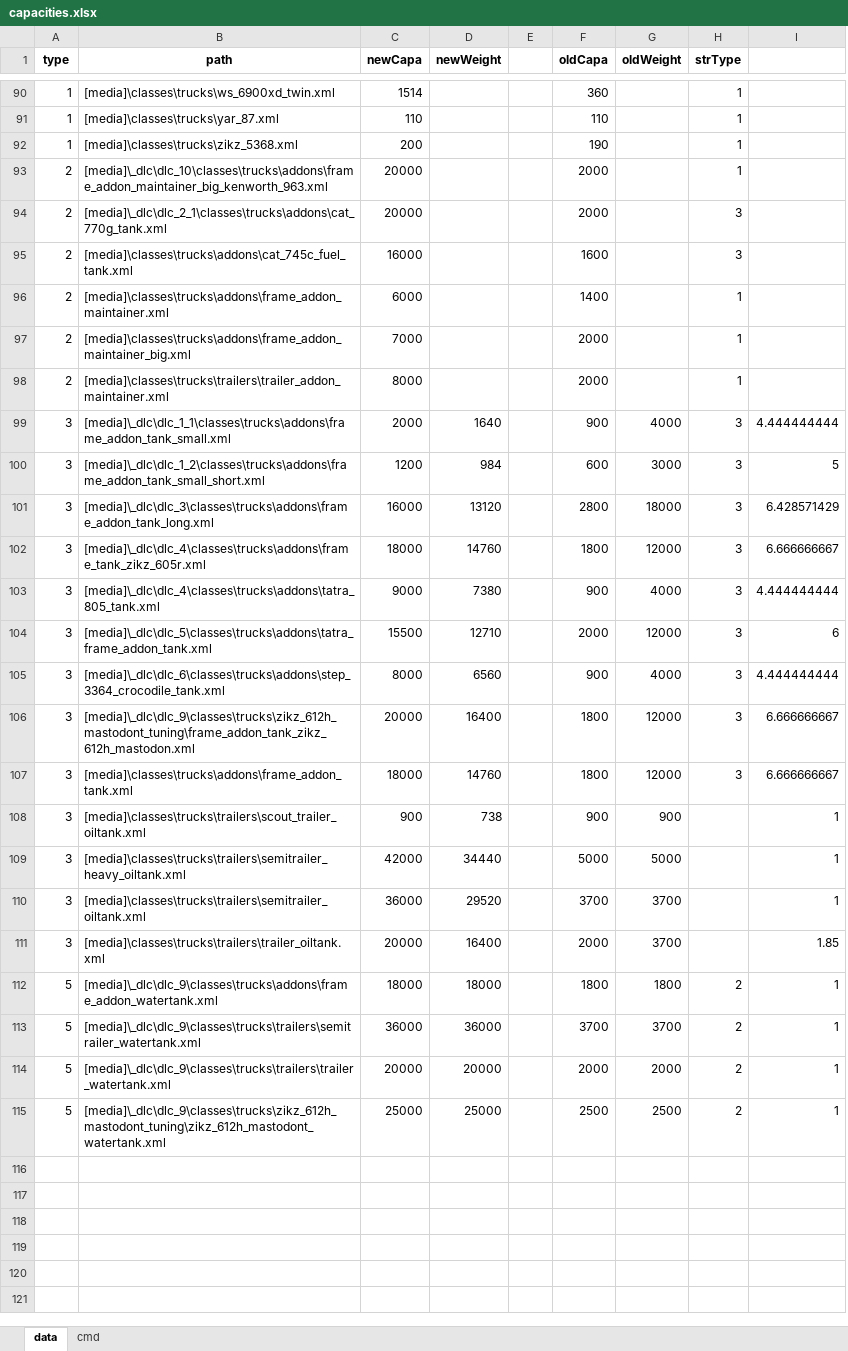
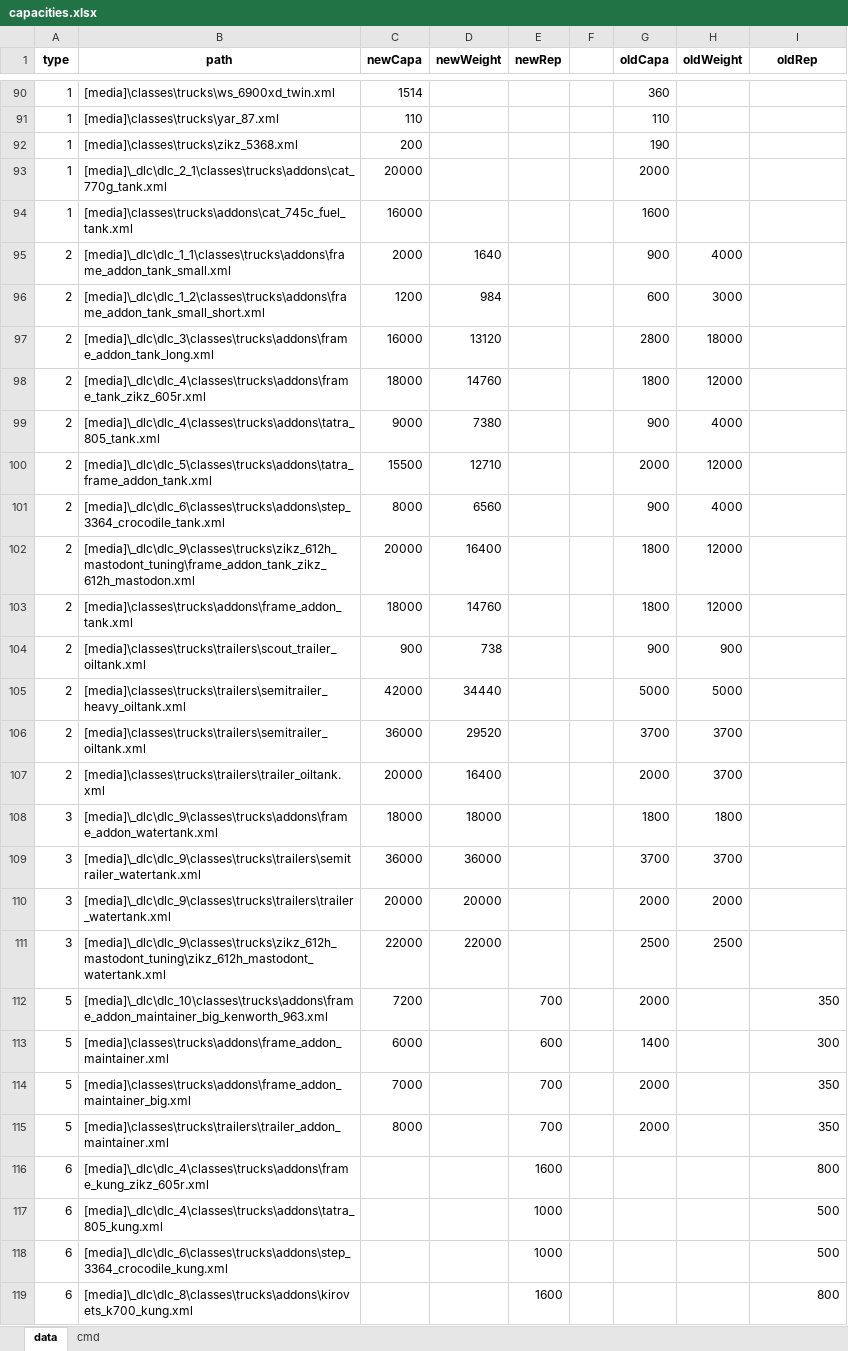
Before and after one commit to MurcielagoNZ/Snowrunner-Change-Capacities, an Excel workbook: capacities.xlsx, sheet data, drawn as a sheet; only a part is shown, gaps mark what is left out; values as stored, in another font and other column widths than the file's, no borders; removed rows and columns are numbered as before the commit, all else as after; the diff covers the shown part only; the diff names each change by its address in the sheet, - before the commit and + after, or states it on an @@ line.

```diff
--- a/capacities.xlsx (sheet data)
+++ b/capacities.xlsx (sheet data)
+column E (newRep), empty
-column H (strType), rows 90-92: all 1; rows 94-95: 3 | 3; rows 99-115: 3 | 3 | 3 | 3 | 3 | 3 | 3 | 3 | 3 |  |  |  |  | 2 | 2 | 2 | 2
-I1: (empty)
+I1: oldRep
-row 93: 2 | [media]\_dlc\dlc_10\classes\trucks\addons\frame_addon_maintainer_big_kenworth_963.xml | 20000 |  |  | 2000 |  | 1
-A93:A94 (type): 2
+A93:A94 (type): 1
-row 96: 2 | [media]\classes\trucks\addons\frame_addon_maintainer.xml | 6000 |  |  | 1400 |  | 1
-row 97: 2 | [media]\classes\trucks\addons\frame_addon_maintainer_big.xml | 7000 |  |  | 2000 |  | 1
-row 98: 2 | [media]\classes\trucks\trailers\trailer_addon_maintainer.xml | 8000 |  |  | 2000 |  | 1
-A95:A107 (type): 3
+A95:A107 (type): 2
-I95 (oldRep): 4.444444444
+I95 (oldRep): (empty)
-I96 (oldRep): 5
+I96 (oldRep): (empty)
-I97 (oldRep): 6.428571429
+I97 (oldRep): (empty)
-I98 (oldRep): 6.666666667
+I98 (oldRep): (empty)
-I99 (oldRep): 4.444444444
+I99 (oldRep): (empty)
-I100 (oldRep): 6
+I100 (oldRep): (empty)
-I101 (oldRep): 4.444444444
+I101 (oldRep): (empty)
-I102:I103 (oldRep): 6.666666667
+I102:I103 (oldRep): (empty)
-I104:I106 (oldRep): 1
+I104:I106 (oldRep): (empty)
-I107 (oldRep): 1.85
+I107 (oldRep): (empty)
-A108:A111 (type): 5
+A108:A111 (type): 3
-I108:I111 (oldRep): 1
+I108:I111 (oldRep): (empty)
-C111 (newCapa): 25000
+C111 (newCapa): 22000
-D111 (newWeight): 25000
+D111 (newWeight): 22000
+row 112: 5 | [media]\_dlc\dlc_10\classes\trucks\addons\frame_addon_maintainer_big_kenworth_963.xml | 7200 |  | 700 |  | 2000 |  | 350
+row 113: 5 | [media]\classes\trucks\addons\frame_addon_maintainer.xml | 6000 |  | 600 |  | 1400 |  | 300
+row 114: 5 | [media]\classes\trucks\addons\frame_addon_maintainer_big.xml | 7000 |  | 700 |  | 2000 |  | 350
+row 115: 5 | [media]\classes\trucks\trailers\trailer_addon_maintainer.xml | 8000 |  | 700 |  | 2000 |  | 350
+row 116: 6 | [media]\_dlc\dlc_4\classes\trucks\addons\frame_kung_zikz_605r.xml |  |  | 1600 |  |  |  | 800
+row 117: 6 | [media]\_dlc\dlc_4\classes\trucks\addons\tatra_805_kung.xml |  |  | 1000 |  |  |  | 500
+row 118: 6 | [media]\_dlc\dlc_6\classes\trucks\addons\step_3364_crocodile_kung.xml |  |  | 1000 |  |  |  | 500
+row 119: 6 | [media]\_dlc\dlc_8\classes\trucks\addons\kirovets_k700_kung.xml |  |  | 1600 |  |  |  | 800
```
Also changed, not shown: 5 added rows and 1 edited cell elsewhere in this sheet, sheet cmd, formulas that keep their value, 3 other files.
